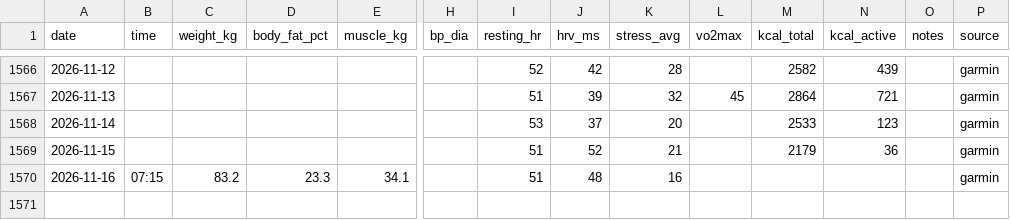
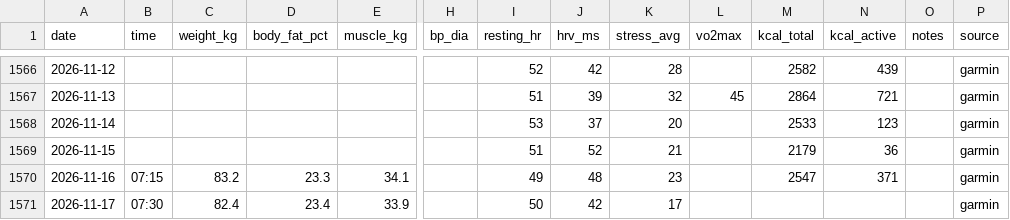
Before and after one commit to podniesm/health, a CSV file: data/body/measurements.csv, drawn as a sheet; only a part is shown, gaps mark what is left out; rows hold the shown columns only; the diff names each change by its address in the sheet, - before the commit and + after, or states it on an @@ line.

```diff
--- a/data/body/measurements.csv
+++ b/data/body/measurements.csv
-I1570 (resting_hr): 51
+I1570 (resting_hr): 49
-K1570 (stress_avg): 16
+K1570 (stress_avg): 23
-M1570 (kcal_total): (empty)
+M1570 (kcal_total): 2547
-N1570 (kcal_active): (empty)
+N1570 (kcal_active): 371
+row 1571: 2026-11-17 | 07:30 | 82.4 | 23.4 | 33.9 |  | 50 | 42 | 17 |  |  |  |  | garmin
```
Also changed, not shown: data/body/sleep.csv.
